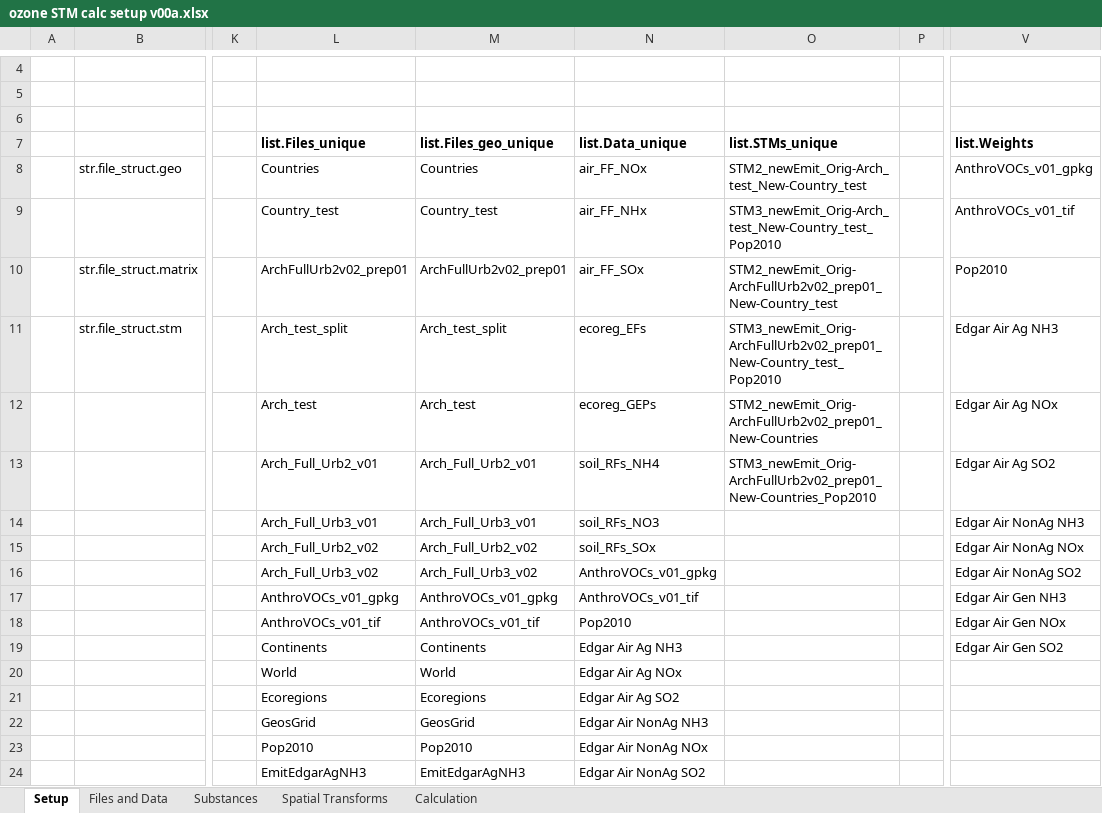
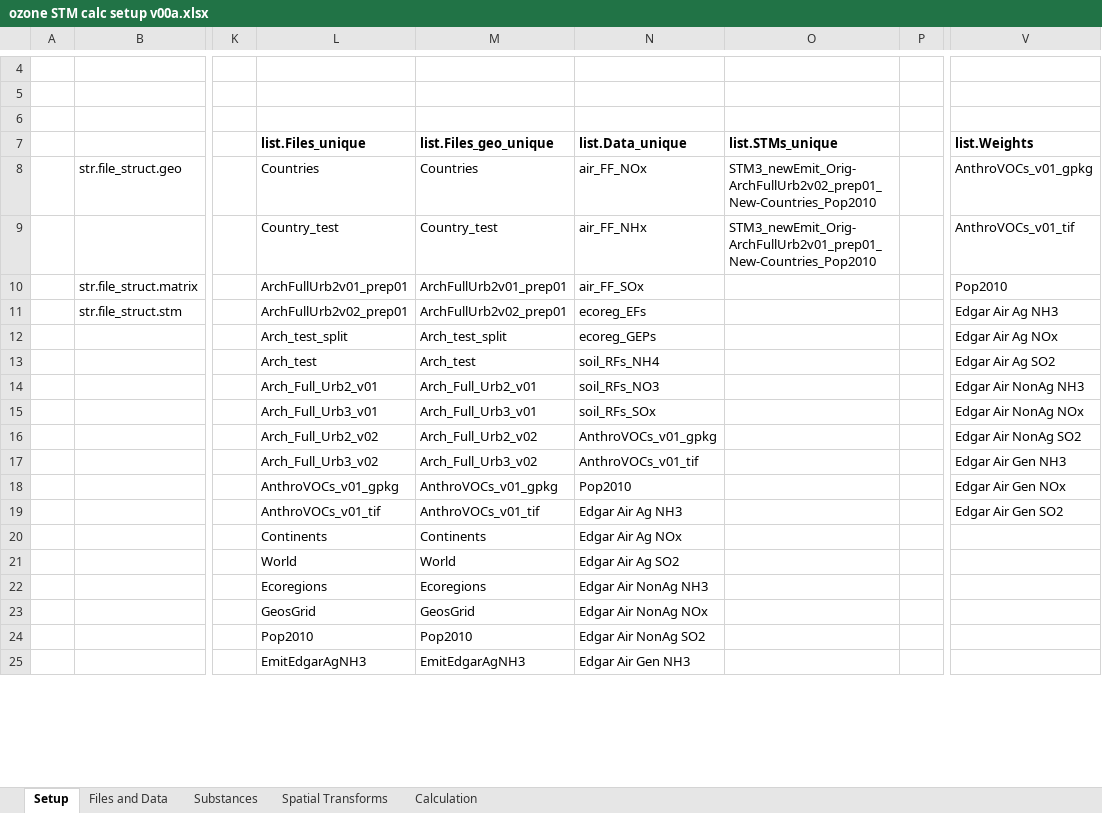
Before and after one commit to Andrew809/TRACI_ozone_stm, an Excel workbook: calc/ozone STM calc setup v00a.xlsx, sheet Setup, drawn as a sheet; only a part is shown, gaps mark what is left out; values as stored, in another font and other column widths than the file's, no borders; addresses are those after the commit; rows hold the shown columns only; the diff covers the shown part only; the diff names each change by its address in the sheet, - before the commit and + after, or states it on an @@ line.

Commit message:
add archUrb2v01, which has the original 519 archetypes.

```diff
--- a/calc/ozone STM calc setup v00a.xlsx (sheet Setup)
+++ b/calc/ozone STM calc setup v00a.xlsx (sheet Setup)
-O8 (list.STMs_unique): STM2_newEmit_Orig-Arch_test_New-Country_test
+O8 (list.STMs_unique): STM3_newEmit_Orig-ArchFullUrb2v02_prep01_New-Countries_Pop2010
-O9 (list.STMs_unique): STM3_newEmit_Orig-Arch_test_New-Country_test_Pop2010
+O9 (list.STMs_unique): STM3_newEmit_Orig-ArchFullUrb2v01_prep01_New-Countries_Pop2010
-L10 (list.Files_unique): ArchFullUrb2v02_prep01
+L10 (list.Files_unique): ArchFullUrb2v01_prep01
-M10 (list.Files_geo_unique): ArchFullUrb2v02_prep01
+M10 (list.Files_geo_unique): ArchFullUrb2v01_prep01
-O10 (list.STMs_unique): STM2_newEmit_Orig-ArchFullUrb2v02_prep01_New-Country_test
+O10 (list.STMs_unique): (empty)
-L11 (list.Files_unique): Arch_test_split
+L11 (list.Files_unique): ArchFullUrb2v02_prep01
-M11 (list.Files_geo_unique): Arch_test_split
+M11 (list.Files_geo_unique): ArchFullUrb2v02_prep01
-O11 (list.STMs_unique): STM3_newEmit_Orig-ArchFullUrb2v02_prep01_New-Country_test_Pop2010
+O11 (list.STMs_unique): (empty)
-L12 (list.Files_unique): Arch_test
+L12 (list.Files_unique): Arch_test_split
-M12 (list.Files_geo_unique): Arch_test
+M12 (list.Files_geo_unique): Arch_test_split
-O12 (list.STMs_unique): STM2_newEmit_Orig-ArchFullUrb2v02_prep01_New-Countries
+O12 (list.STMs_unique): (empty)
-L13 (list.Files_unique): Arch_Full_Urb2_v01
+L13 (list.Files_unique): Arch_test
-M13 (list.Files_geo_unique): Arch_Full_Urb2_v01
+M13 (list.Files_geo_unique): Arch_test
-O13 (list.STMs_unique): STM3_newEmit_Orig-ArchFullUrb2v02_prep01_New-Countries_Pop2010
+O13 (list.STMs_unique): (empty)
-L14 (list.Files_unique): Arch_Full_Urb3_v01
+L14 (list.Files_unique): Arch_Full_Urb2_v01
-M14 (list.Files_geo_unique): Arch_Full_Urb3_v01
+M14 (list.Files_geo_unique): Arch_Full_Urb2_v01
-L15 (list.Files_unique): Arch_Full_Urb2_v02
+L15 (list.Files_unique): Arch_Full_Urb3_v01
-M15 (list.Files_geo_unique): Arch_Full_Urb2_v02
+M15 (list.Files_geo_unique): Arch_Full_Urb3_v01
-L16 (list.Files_unique): Arch_Full_Urb3_v02
+L16 (list.Files_unique): Arch_Full_Urb2_v02
-M16 (list.Files_geo_unique): Arch_Full_Urb3_v02
+M16 (list.Files_geo_unique): Arch_Full_Urb2_v02
+row 17:  |  |  | Arch_Full_Urb3_v02 | Arch_Full_Urb3_v02 | AnthroVOCs_v01_tif |  |  | Edgar Air Gen NH3
-N18 (list.Data_unique): AnthroVOCs_v01_tif
+N18 (list.Data_unique): Pop2010
-V18 (list.Weights): Edgar Air Gen NH3
+V18 (list.Weights): Edgar Air Gen NOx
-N19 (list.Data_unique): Pop2010
+N19 (list.Data_unique): Edgar Air Ag NH3
-V19 (list.Weights): Edgar Air Gen NOx
+V19 (list.Weights): Edgar Air Gen SO2
-N20 (list.Data_unique): Edgar Air Ag NH3
+N20 (list.Data_unique): Edgar Air Ag NOx
-V20 (list.Weights): Edgar Air Gen SO2
+V20 (list.Weights): (empty)
-N21 (list.Data_unique): Edgar Air Ag NOx
+N21 (list.Data_unique): Edgar Air Ag SO2
-N22 (list.Data_unique): Edgar Air Ag SO2
+N22 (list.Data_unique): Edgar Air NonAg NH3
-N23 (list.Data_unique): Edgar Air NonAg NH3
+N23 (list.Data_unique): Edgar Air NonAg NOx
-N24 (list.Data_unique): Edgar Air NonAg NOx
+N24 (list.Data_unique): Edgar Air NonAg SO2
-N25 (list.Data_unique): Edgar Air NonAg SO2
+N25 (list.Data_unique): Edgar Air Gen NH3
```
Also changed, not shown: 3 edited cells elsewhere in this sheet, sheet Files and Data, sheet Spatial Transforms, 3 other files.
